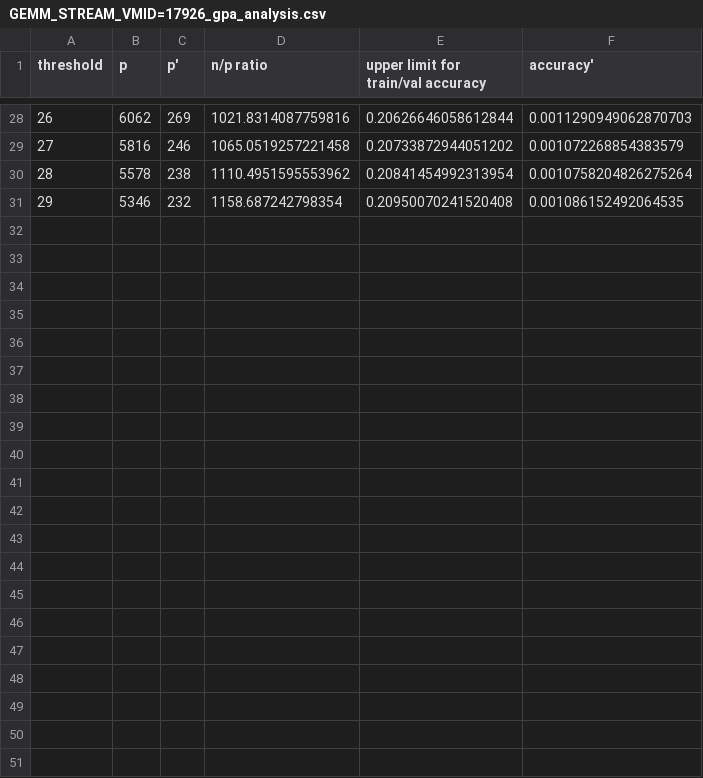
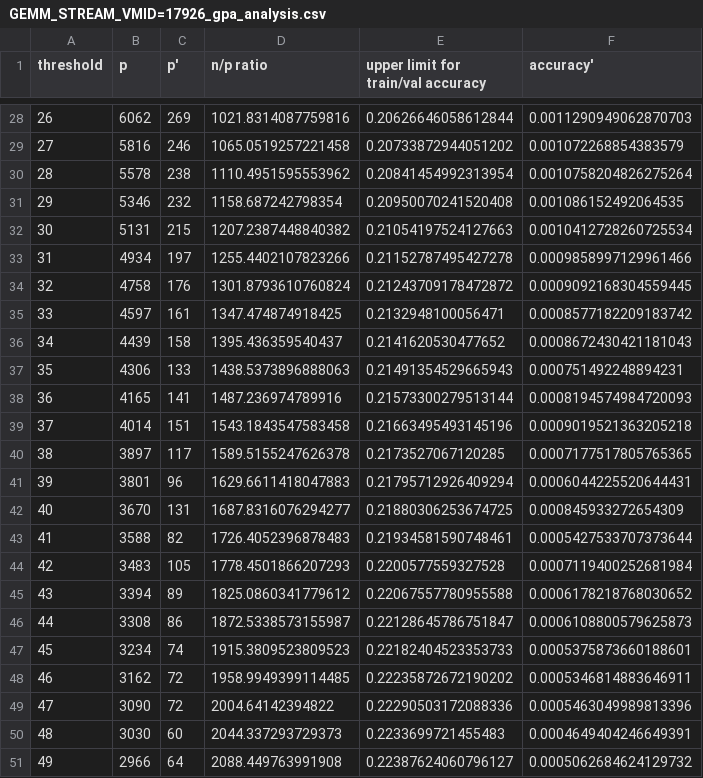
Before and after one commit to laurelwoods0102/tensorflow-page-fault-prediction, a CSV file: GEMM_STREAM_VMID=17926/analysis/GEMM_STREAM_VMID=17926_gpa_analysis.csv (was GEMM_STREAM_VMID=17926_preprocess_pipeline/analysis/GEMM_STREAM_VMID=17926_gpa_analysis.csv), drawn as a sheet; only a part is shown, gaps mark what is left out; the diff names each change by its address in the sheet, - before the commit and + after, or states it on an @@ line.

Commit message:
New Datasets + STREAM Dataset Hyperparameters Tuning

```diff
--- a/GEMM_STREAM_VMID=17926_preprocess_pipeline/analysis/GEMM_STREAM_VMID=17926_gpa_analysis.csv
+++ b/GEMM_STREAM_VMID=17926/analysis/GEMM_STREAM_VMID=17926_gpa_analysis.csv
+row 32: 30 | 5131 | 215 | 1207.2387448840382 | 0.21054197524127663 | 0.0010412728260725534
+row 33: 31 | 4934 | 197 | 1255.4402107823266 | 0.21152787495427278 | 0.0009858997129961466
+row 34: 32 | 4758 | 176 | 1301.8793610760824 | 0.21243709178472872 | 0.0009092168304559445
+row 35: 33 | 4597 | 161 | 1347.474874918425 | 0.2132948100056471 | 0.0008577182209183742
+row 36: 34 | 4439 | 158 | 1395.436359540437 | 0.2141620530477652 | 0.0008672430421181043
+row 37: 35 | 4306 | 133 | 1438.5373896888063 | 0.21491354529665943 | 0.000751492248894231
+row 38: 36 | 4165 | 141 | 1487.236974789916 | 0.21573300279513144 | 0.0008194574984720093
+row 39: 37 | 4014 | 151 | 1543.1843547583458 | 0.21663495493145196 | 0.0009019521363205218
+row 40: 38 | 3897 | 117 | 1589.5155247626378 | 0.2173527067120285 | 0.0007177517805765365
+row 41: 39 | 3801 | 96 | 1629.6611418047883 | 0.21795712926409294 | 0.0006044225520644431
+row 42: 40 | 3670 | 131 | 1687.8316076294277 | 0.21880306253674725 | 0.000845933272654309
+row 43: 41 | 3588 | 82 | 1726.4052396878483 | 0.21934581590748461 | 0.0005427533707373644
+row 44: 42 | 3483 | 105 | 1778.4501866207293 | 0.2200577559327528 | 0.0007119400252681984
+row 45: 43 | 3394 | 89 | 1825.0860341779612 | 0.22067557780955588 | 0.0006178218768030652
+row 46: 44 | 3308 | 86 | 1872.5338573155987 | 0.22128645786751847 | 0.0006108800579625873
+row 47: 45 | 3234 | 74 | 1915.3809523809523 | 0.22182404523353733 | 0.0005375873660188601
+row 48: 46 | 3162 | 72 | 1958.9949399114485 | 0.22235872672190202 | 0.0005346814883646911
+row 49: 47 | 3090 | 72 | 2004.64142394822 | 0.22290503172088336 | 0.0005463049989813396
+row 50: 48 | 3030 | 60 | 2044.337293729373 | 0.2233699721455483 | 0.0004649404246649391
+row 51: 49 | 2966 | 64 | 2088.449763991908 | 0.22387624060796127 | 0.0005062684624129732
```
Also changed, not shown: GEMM_STREAM/analysis/GEMM_STREAM_gpa_analysis.csv, GEMM_STREAM/analysis/GEMM_STREAM_rip_analysis.csv, 26 other files.
